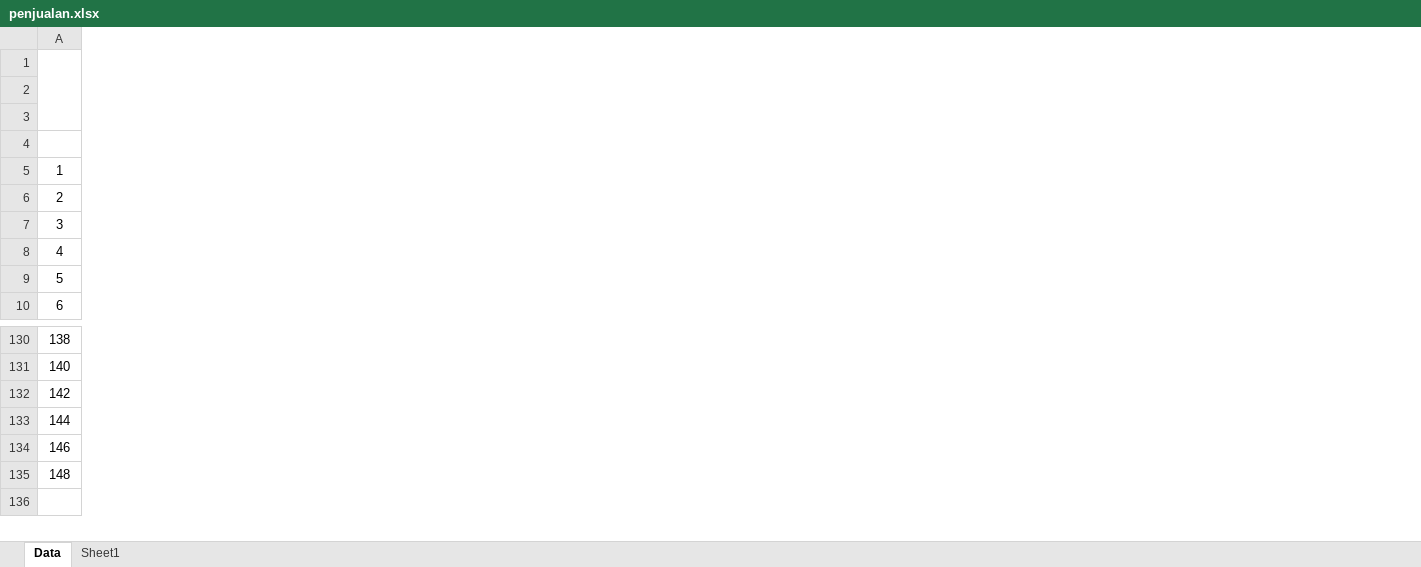
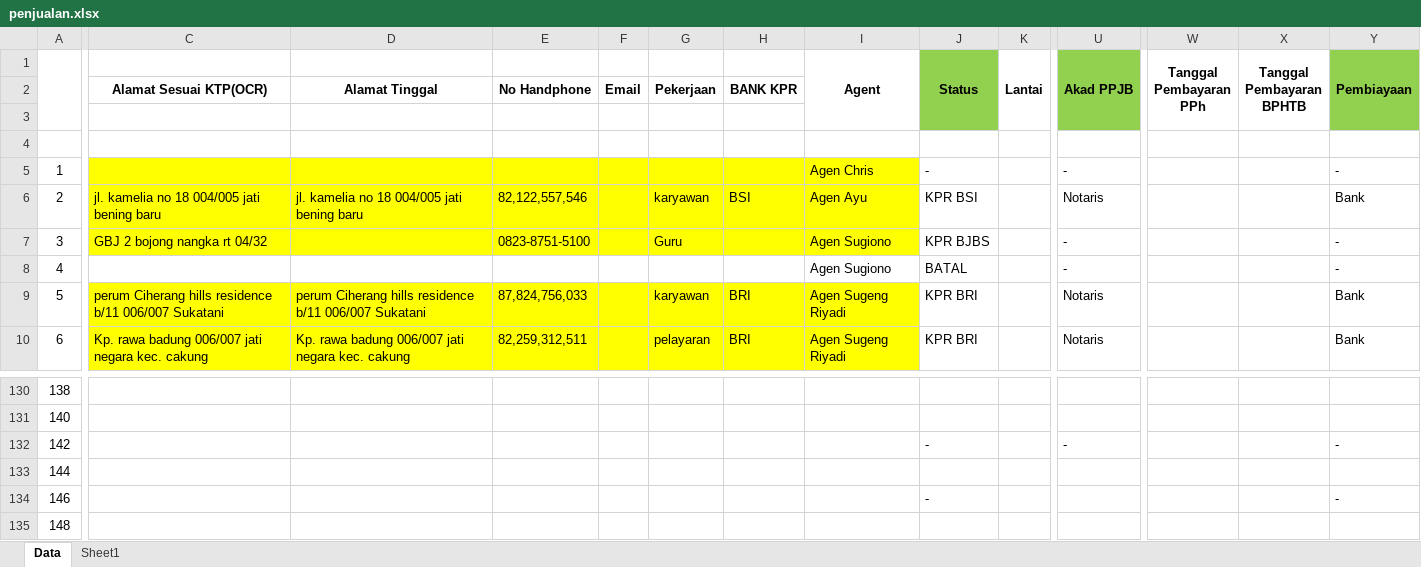
Before and after one commit to edo6661/kavling-backend-web, an Excel workbook: penjualan.xlsx, sheet Data, drawn as a sheet; only a part is shown, gaps mark what is left out; values as stored, in another font and other column widths than the file's, no borders; charts and pictures and conditional formats and table styles not drawn; ↵ is a line break in a cell; the diff covers the shown part only; the diff names each change by its address in the sheet, - before the commit and + after, or states it on an @@ line.

```diff
--- a/penjualan.xlsx (sheet Data)
+++ b/penjualan.xlsx (sheet Data)
@@ column C unhidden, rows 2-10: Alamat Sesuai KTP(OCR) |  |  |  | jl. kamelia no 18 004/005 jati bening baru | GBJ 2 bojong nangka rt 04/32 |  | perum Ciherang hills residence b/11 006/007 Sukatani | Kp. rawa badung 006/007 jati negara kec. cakung @@
@@ column D unhidden, rows 2-10: Alamat Tinggal |  |  |  | jl. kamelia no 18 004/005 jati bening baru |  |  | perum Ciherang hills residence b/11 006/007 Sukatani | Kp. rawa badung 006/007 jati negara kec. cakung @@
@@ column E unhidden, rows 2-10: No Handphone |  |  |  | 82,122,557,546 | 0823-8751-5100 |  | 87,824,756,033 | 82,259,312,511 @@
@@ column F unhidden, row 2: Email @@
@@ column G unhidden, rows 2-10: Pekerjaan |  |  |  | karyawan | Guru |  | karyawan | pelayaran @@
@@ column H unhidden, rows 2-10: BANK KPR |  |  |  | BSI |  |  | BRI | BRI @@
@@ column I unhidden, rows 1-10: Agent |  |  |  | Agen Chris | Agen Ayu | Agen Sugiono | Agen Sugiono | Agen Sugeng Riyadi | Agen Sugeng Riyadi @@
@@ column J unhidden, rows 1-10: Status |  |  | 14 | - | KPR BSI | KPR BJBS | BATAL | KPR BRI | KPR BRI; rows 132-134: - |  | - @@
@@ column K unhidden, rows 1-4: Lantai |  |  | 3 @@
@@ column U unhidden, rows 1-10: Akad PPJB |  |  | 10 | - | Notaris | - | - | Notaris | Notaris; row 132: - @@
@@ column W unhidden, rows 1-4: Tanggal ↵ Pembayaran ↵ PPh |  |  | 12 @@
@@ column X unhidden, rows 1-4: Tanggal ↵ Pembayaran ↵ BPHTB |  |  | 13 @@
@@ column Y unhidden, rows 1-10: Pembiayaan |  |  | 14 | - | Bank | - | - | Bank | Bank; rows 132-134: - |  | - @@
```
Also changed, not shown: 3 added columns and 1 edited cell elsewhere in this sheet, charts or pictures, 6 other files.
